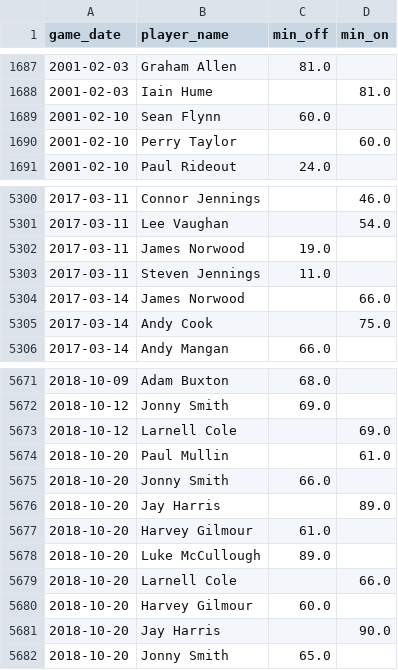
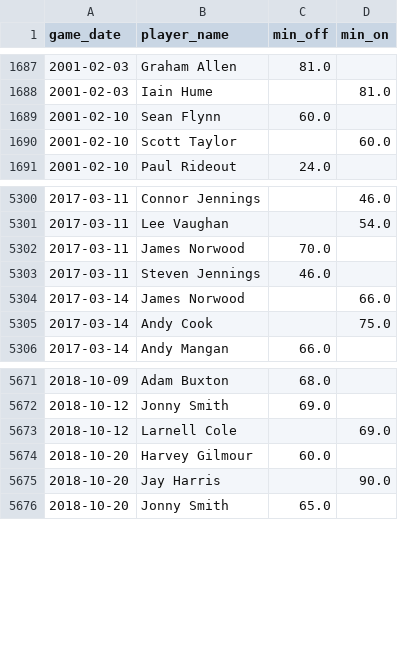
Before and after one commit to petebrown/data-updater, a CSV file: data/sub_mins.csv, drawn as a sheet; only a part is shown, gaps mark what is left out.

Commit message:
sub_mins edit

```diff
--- a/data/sub_mins.csv
+++ b/data/sub_mins.csv
@@ -1689,3 +1689,3 @@ game_date,player_name,min_off,min_on
 2001-02-10,Sean Flynn,60.0,
-2001-02-10,Perry Taylor,,60.0
+2001-02-10,Scott Taylor,,60.0
 2001-02-10,Paul Rideout,24.0,
@@ -5301,4 +5301,4 @@ game_date,player_name,min_off,min_on
 2017-03-11,Lee Vaughan,,54.0
-2017-03-11,James Norwood,19.0,
-2017-03-11,Steven Jennings,11.0,
+2017-03-11,James Norwood,70.0,
+2017-03-11,Steven Jennings,46.0,
 2017-03-14,James Norwood,,66.0
@@ -5673,8 +5673,2 @@ game_date,player_name,min_off,min_on
 2018-10-12,Larnell Cole,,69.0
-2018-10-20,Paul Mullin,,61.0
-2018-10-20,Jonny Smith,66.0,
-2018-10-20,Jay Harris,,89.0
-2018-10-20,Harvey Gilmour,61.0,
-2018-10-20,Luke McCullough,89.0,
-2018-10-20,Larnell Cole,,66.0
 2018-10-20,Harvey Gilmour,60.0,
```
